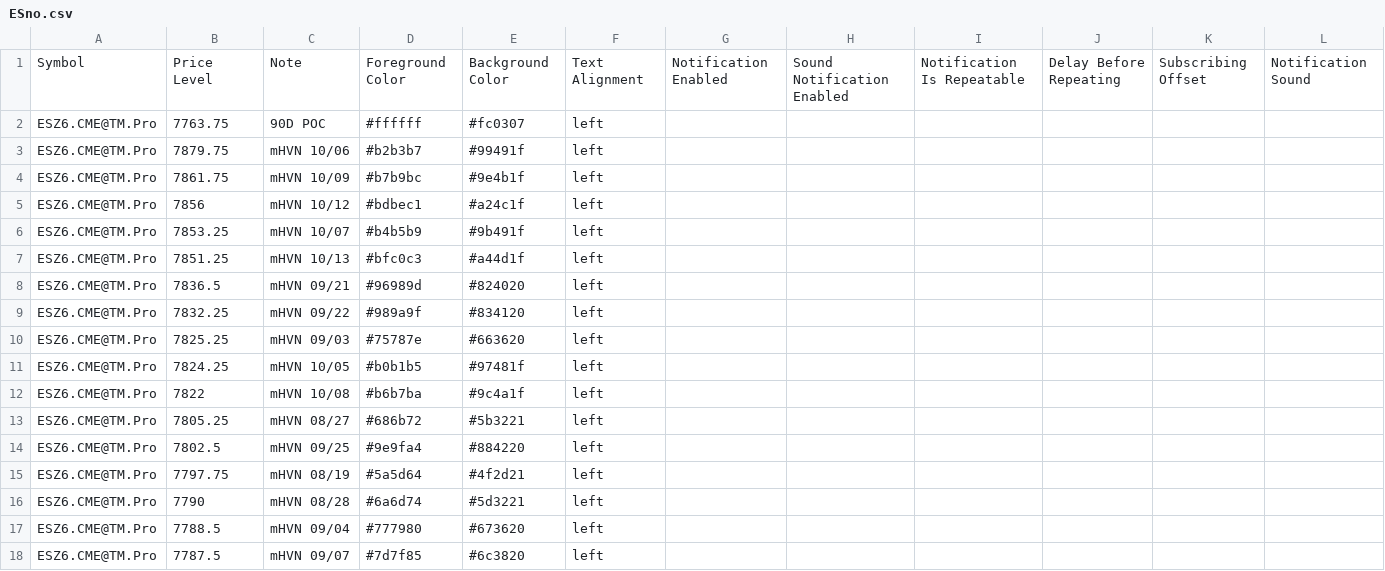
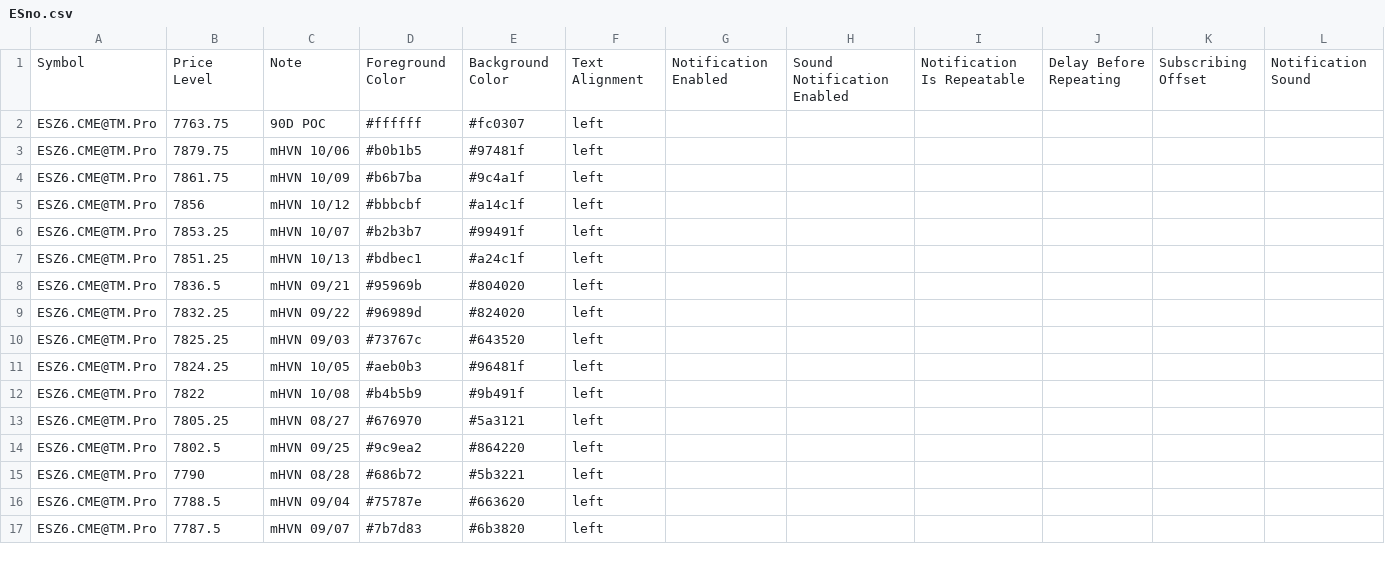
Before and after one commit to Thinkwithbookmap/Cloud-notes, a CSV file: ESno.csv, drawn as a sheet; only a part is shown; the diff covers the shown part only.

```diff
--- a/ESno.csv
+++ b/ESno.csv
@@ -2,17 +2,16 @@ Symbol,Price Level,Note,Foreground Color,Background Color,Text Alignment,Notific
 ESZ6.CME@TM.Pro,7763.75,90D POC,#ffffff,#fc0307,left,,,,,,
-ESZ6.CME@TM.Pro,7879.75,mHVN 10/06,#b2b3b7,#99491f,left,,,,,,
-ESZ6.CME@TM.Pro,7861.75,mHVN 10/09,#b7b9bc,#9e4b1f,left,,,,,,
-ESZ6.CME@TM.Pro,7856,mHVN 10/12,#bdbec1,#a24c1f,left,,,,,,
-ESZ6.CME@TM.Pro,7853.25,mHVN 10/07,#b4b5b9,#9b491f,left,,,,,,
-ESZ6.CME@TM.Pro,7851.25,mHVN 10/13,#bfc0c3,#a44d1f,left,,,,,,
-ESZ6.CME@TM.Pro,7836.5,mHVN 09/21,#96989d,#824020,left,,,,,,
-ESZ6.CME@TM.Pro,7832.25,mHVN 09/22,#989a9f,#834120,left,,,,,,
-ESZ6.CME@TM.Pro,7825.25,mHVN 09/03,#75787e,#663620,left,,,,,,
-ESZ6.CME@TM.Pro,7824.25,mHVN 10/05,#b0b1b5,#97481f,left,,,,,,
-ESZ6.CME@TM.Pro,7822,mHVN 10/08,#b6b7ba,#9c4a1f,left,,,,,,
-ESZ6.CME@TM.Pro,7805.25,mHVN 08/27,#686b72,#5b3221,left,,,,,,
-ESZ6.CME@TM.Pro,7802.5,mHVN 09/25,#9e9fa4,#884220,left,,,,,,
-ESZ6.CME@TM.Pro,7797.75,mHVN 08/19,#5a5d64,#4f2d21,left,,,,,,
-ESZ6.CME@TM.Pro,7790,mHVN 08/28,#6a6d74,#5d3221,left,,,,,,
-ESZ6.CME@TM.Pro,7788.5,mHVN 09/04,#777980,#673620,left,,,,,,
-ESZ6.CME@TM.Pro,7787.5,mHVN 09/07,#7d7f85,#6c3820,left,,,,,,
+ESZ6.CME@TM.Pro,7879.75,mHVN 10/06,#b0b1b5,#97481f,left,,,,,,
+ESZ6.CME@TM.Pro,7861.75,mHVN 10/09,#b6b7ba,#9c4a1f,left,,,,,,
+ESZ6.CME@TM.Pro,7856,mHVN 10/12,#bbbcbf,#a14c1f,left,,,,,,
+ESZ6.CME@TM.Pro,7853.25,mHVN 10/07,#b2b3b7,#99491f,left,,,,,,
+ESZ6.CME@TM.Pro,7851.25,mHVN 10/13,#bdbec1,#a24c1f,left,,,,,,
+ESZ6.CME@TM.Pro,7836.5,mHVN 09/21,#95969b,#804020,left,,,,,,
+ESZ6.CME@TM.Pro,7832.25,mHVN 09/22,#96989d,#824020,left,,,,,,
+ESZ6.CME@TM.Pro,7825.25,mHVN 09/03,#73767c,#643520,left,,,,,,
+ESZ6.CME@TM.Pro,7824.25,mHVN 10/05,#aeb0b3,#96481f,left,,,,,,
+ESZ6.CME@TM.Pro,7822,mHVN 10/08,#b4b5b9,#9b491f,left,,,,,,
+ESZ6.CME@TM.Pro,7805.25,mHVN 08/27,#676970,#5a3121,left,,,,,,
+ESZ6.CME@TM.Pro,7802.5,mHVN 09/25,#9c9ea2,#864220,left,,,,,,
+ESZ6.CME@TM.Pro,7790,mHVN 08/28,#686b72,#5b3221,left,,,,,,
+ESZ6.CME@TM.Pro,7788.5,mHVN 09/04,#75787e,#663620,left,,,,,,
+ESZ6.CME@TM.Pro,7787.5,mHVN 09/07,#7b7d83,#6b3820,left,,,,,,
```
Also changed, not shown: 1 added row, 1 removed row and 74 edited cells elsewhere in this file, ES.csv, 1 other file.
